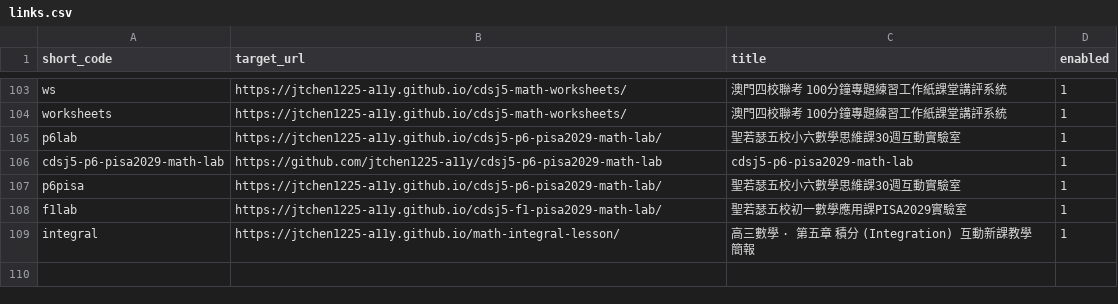
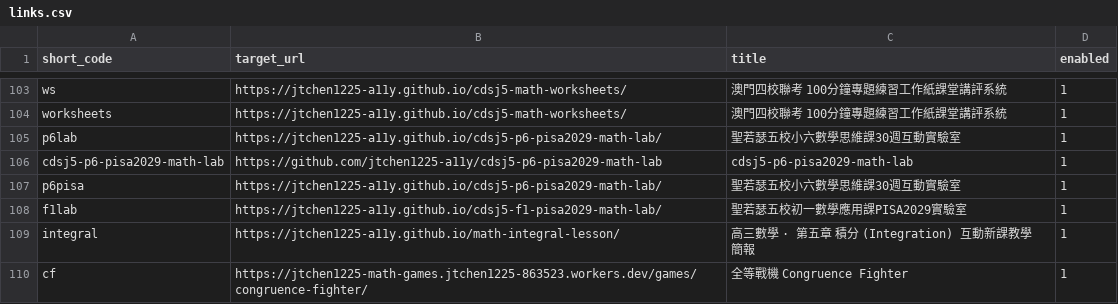
Before and after one commit to jtchen1225-a11y/daydaystudy-short-url, a CSV file: links.csv, drawn as a sheet; only a part is shown, gaps mark what is left out.

Commit message:
feat: 手動新增短網址 /cf

```diff
--- a/links.csv
+++ b/links.csv
@@ -109 +109,2 @@ f1lab,https://jtchen1225-a11y.github.io/cdsj5-f1-pisa2029-math-lab/,聖若瑟五
 integral,https://jtchen1225-a11y.github.io/math-integral-lesson/,高三數學 · 第五章 積分 (Integration) 互動新課教學簡報,1
+cf,https://jtchen1225-math-games.jtchen1225-863523.workers.dev/games/congruence-fighter/,全等戰機 Congruence Fighter,1
```
